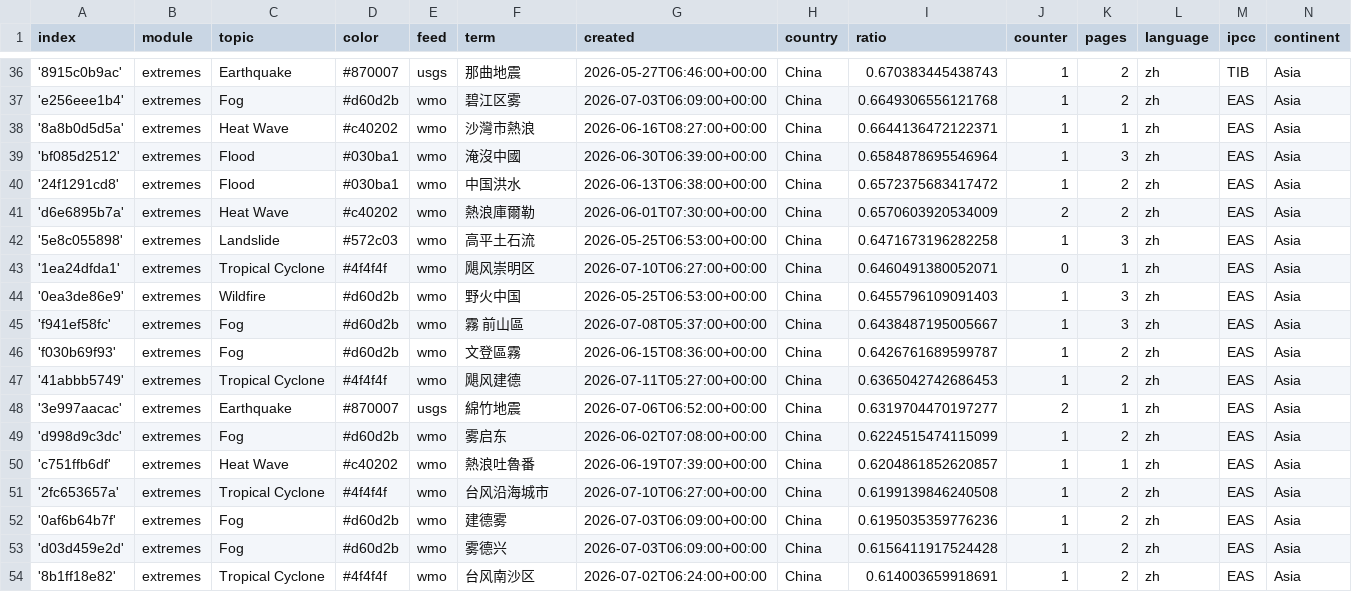
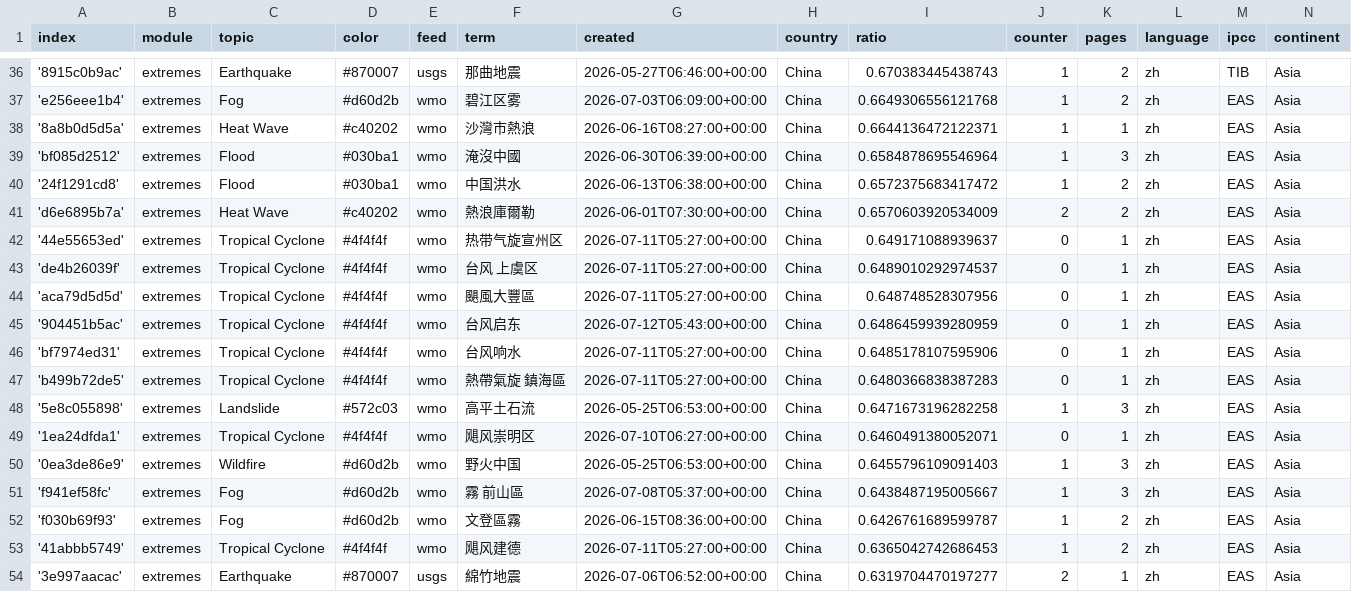
Before and after one commit to tapio-22-Digitale-Methoden-News/chineseExtremes, a CSV file: terms.csv, drawn as a sheet; only a part is shown, gaps mark what is left out; the shorter side is filled out with more unchanged rows; the diff names each change by its address in the sheet, - before the commit and + after, or states it on an @@ line.

Commit message:
Commit from GitHub Actions (import:0.0)

```diff
--- a/terms.csv
+++ b/terms.csv
+row 42: '44e55653ed' | extremes | Tropical Cyclone | #4f4f4f | wmo | 热带气旋宣州区 | 2026-07-11T05:27:00+00:00 | China | 0.649171088939637 | 0 | 1 | zh | EAS | Asia
+row 43: 'de4b26039f' | extremes | Tropical Cyclone | #4f4f4f | wmo | 台风 上虞区 | 2026-07-11T05:27:00+00:00 | China | 0.6489010292974537 | 0 | 1 | zh | EAS | Asia
+row 44: 'aca79d5d5d' | extremes | Tropical Cyclone | #4f4f4f | wmo | 颶風大豐區 | 2026-07-11T05:27:00+00:00 | China | 0.648748528307956 | 0 | 1 | zh | EAS | Asia
+row 45: '904451b5ac' | extremes | Tropical Cyclone | #4f4f4f | wmo | 台风启东 | 2026-07-12T05:43:00+00:00 | China | 0.6486459939280959 | 0 | 1 | zh | EAS | Asia
+row 46: 'bf7974ed31' | extremes | Tropical Cyclone | #4f4f4f | wmo | 台风响水 | 2026-07-11T05:27:00+00:00 | China | 0.6485178107595906 | 0 | 1 | zh | EAS | Asia
+row 47: 'b499b72de5' | extremes | Tropical Cyclone | #4f4f4f | wmo | 熱帶氣旋 鎮海區 | 2026-07-11T05:27:00+00:00 | China | 0.6480366838387283 | 0 | 1 | zh | EAS | Asia
```
